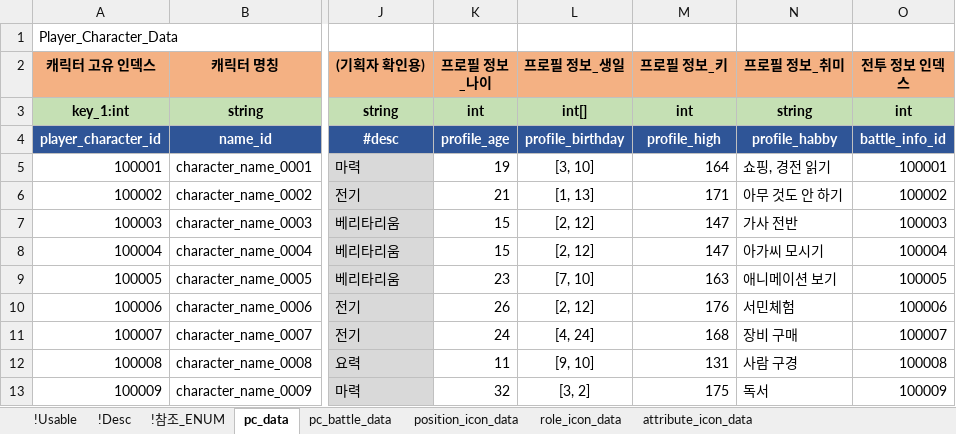
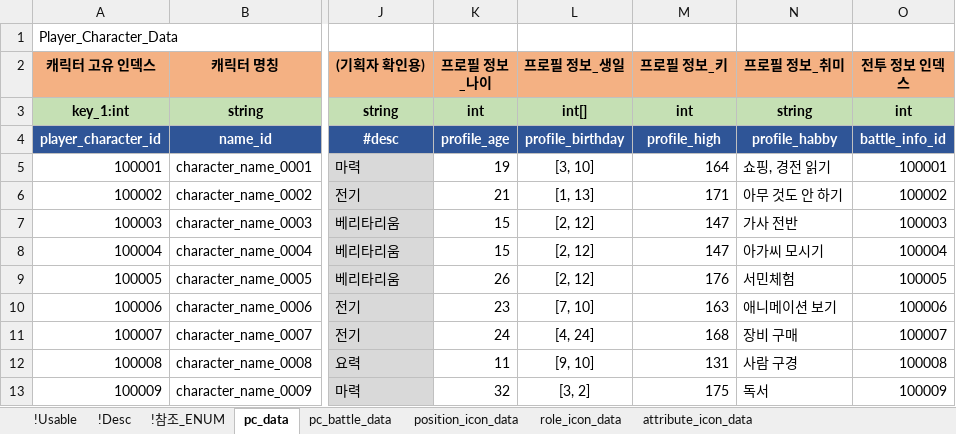
Before and after one commit to shanash/ZeroOne, an Excel workbook: Android/ExcelData/PCTable.xlsx, sheet pc_data, drawn as a sheet; only a part is shown, gaps mark what is left out; values as stored, in another font and other column widths than the file's, no borders; the diff names each change by its address in the sheet, - before the commit and + after, or states it on an @@ line.

```diff
--- a/Android/ExcelData/PCTable.xlsx (sheet pc_data)
+++ b/Android/ExcelData/PCTable.xlsx (sheet pc_data)
-K9 (프로필 정보_나이): 23
+K9 (프로필 정보_나이): 26
-L9 (프로필 정보_생일): [7, 10]
+L9 (프로필 정보_생일): [2, 12]
-M9 (프로필 정보_키): 163
+M9 (프로필 정보_키): 176
-N9 (프로필 정보_취미): 애니메이션 보기
+N9 (프로필 정보_취미): 서민체험
-K10 (프로필 정보_나이): 26
+K10 (프로필 정보_나이): 23
-L10 (프로필 정보_생일): [2, 12]
+L10 (프로필 정보_생일): [7, 10]
-M10 (프로필 정보_키): 176
+M10 (프로필 정보_키): 163
-N10 (프로필 정보_취미): 서민체험
+N10 (프로필 정보_취미): 애니메이션 보기
```
Also changed, not shown: 5 other files.
